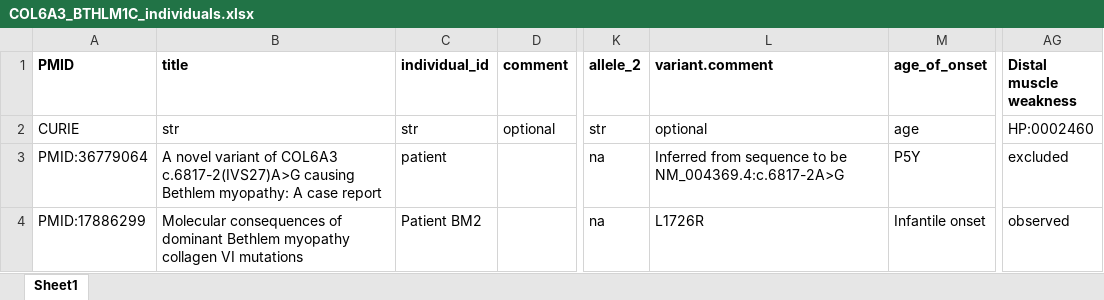
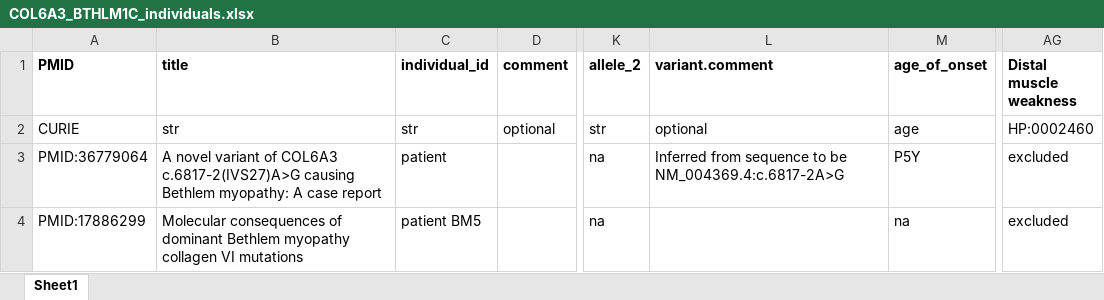
Before and after one commit to monarch-initiative/phenopacket-store, an Excel workbook: notebooks/COL6A3/input/COL6A3_BTHLM1C_individuals.xlsx, sheet Sheet1, drawn as a sheet; only a part is shown, gaps mark what is left out; values as stored, in another font and other column widths than the file's, no borders; the diff names each change by its address in the sheet, - before the commit and + after, or states it on an @@ line.

```diff
--- a/notebooks/COL6A3/input/COL6A3_BTHLM1C_individuals.xlsx (sheet Sheet1)
+++ b/notebooks/COL6A3/input/COL6A3_BTHLM1C_individuals.xlsx (sheet Sheet1)
-C4 (individual_id): Patient BM2
+C4 (individual_id): patient BM5
-L4 (variant.comment): L1726R
+L4 (variant.comment): (empty)
-M4 (age_of_onset): Infantile onset
+M4 (age_of_onset): na
-AG4 (Distal muscle weakness): observed
+AG4 (Distal muscle weakness): excluded
```
Also changed, not shown: 8 other files.
